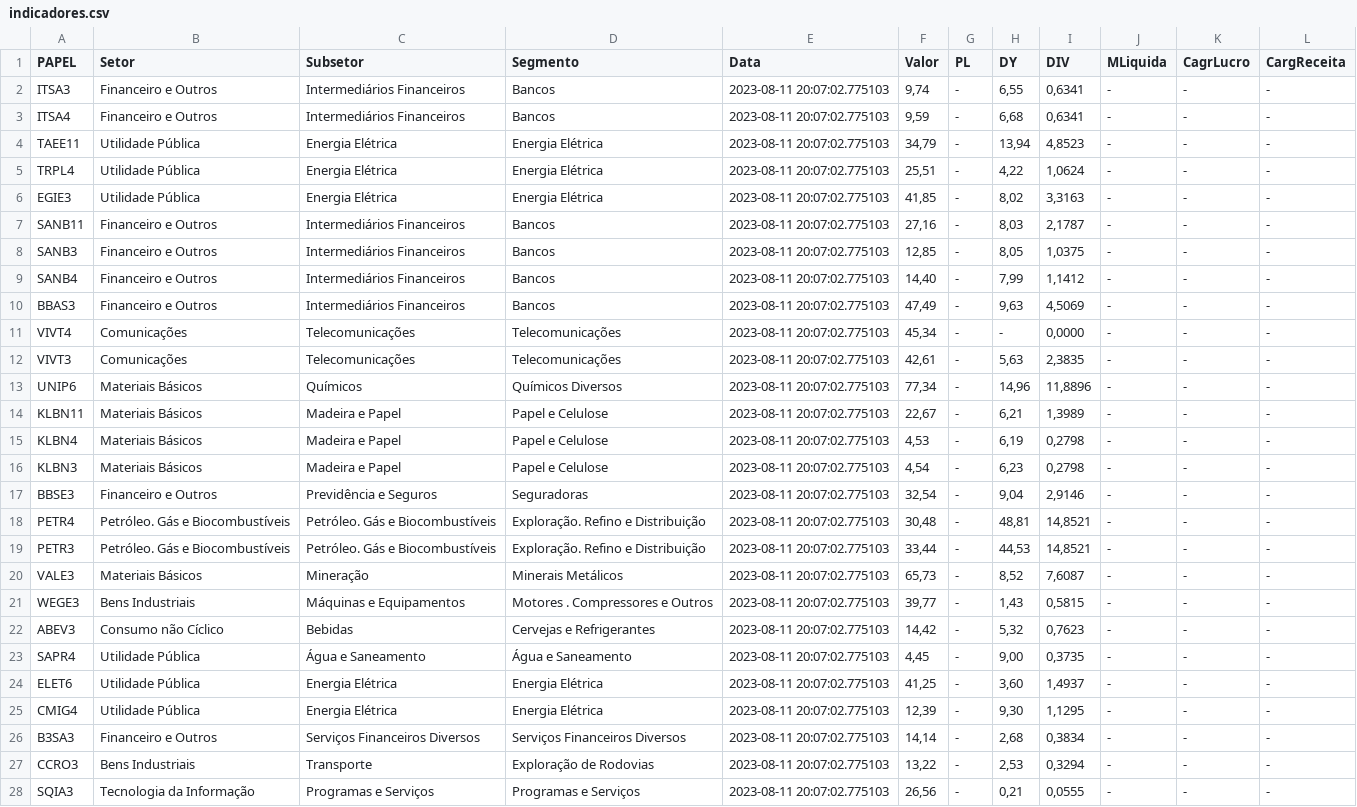
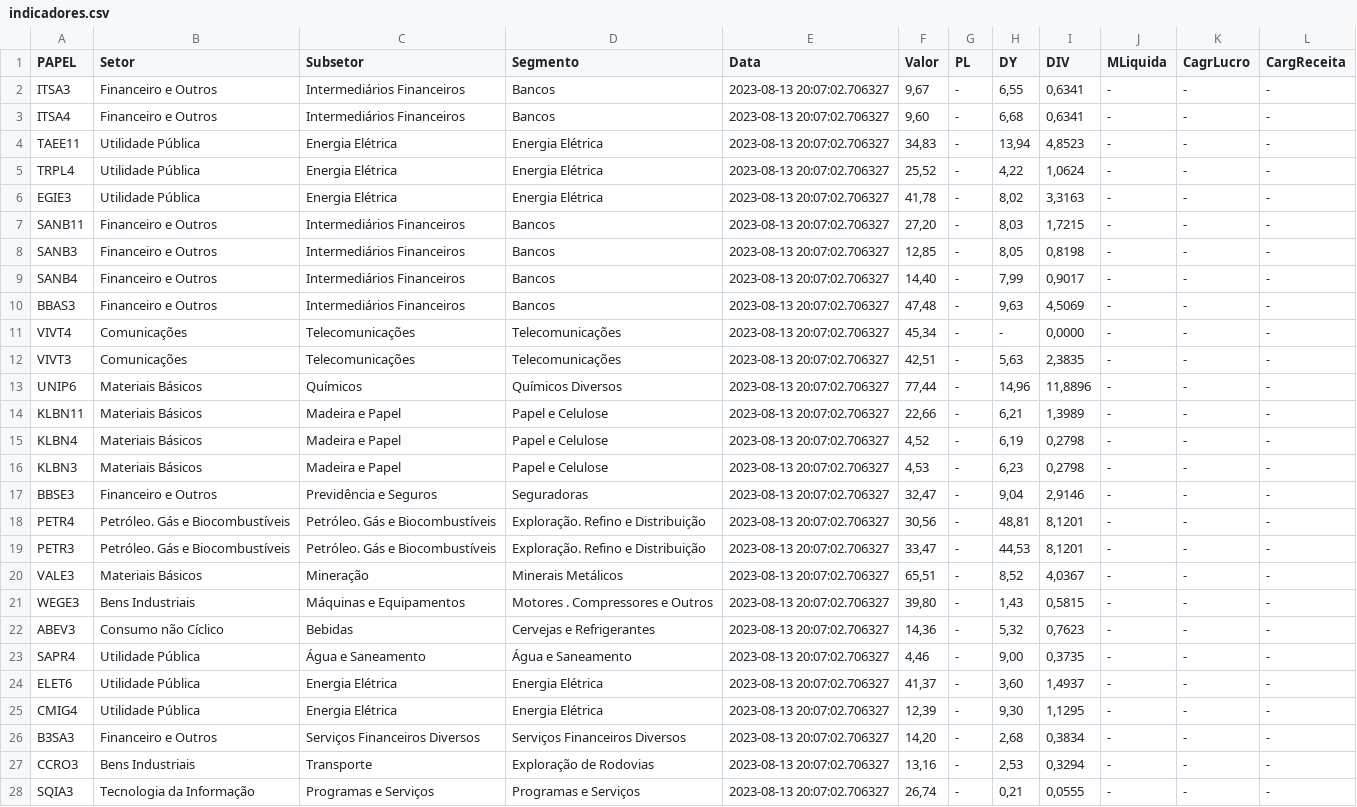
Before and after one commit to ggaiof/geral, a CSV file: indicadores.csv, drawn as a sheet; only a part is shown; the diff covers the shown part only; the diff names each change by its address in the sheet, - before the commit and + after, or states it on an @@ line.

Commit message:
committing files

```diff
--- a/indicadores.csv
+++ b/indicadores.csv
-E2:E28 (Data): 2023-08-11 20:07:02.775103
+E2:E28 (Data): 2023-08-13 20:07:02.706327
-F2 (Valor): 9,74
+F2 (Valor): 9,67
-F3 (Valor): 9,59
+F3 (Valor): 9,60
-F4 (Valor): 34,79
+F4 (Valor): 34,83
-F5 (Valor): 25,51
+F5 (Valor): 25,52
-F6 (Valor): 41,85
+F6 (Valor): 41,78
-F7 (Valor): 27,16
+F7 (Valor): 27,20
-I7 (DIV): 2,1787
+I7 (DIV): 1,7215
-I8 (DIV): 1,0375
+I8 (DIV): 0,8198
-I9 (DIV): 1,1412
+I9 (DIV): 0,9017
-F10 (Valor): 47,49
+F10 (Valor): 47,48
-F12 (Valor): 42,61
+F12 (Valor): 42,51
-F13 (Valor): 77,34
+F13 (Valor): 77,44
-F14 (Valor): 22,67
+F14 (Valor): 22,66
-F15 (Valor): 4,53
+F15 (Valor): 4,52
-F16 (Valor): 4,54
+F16 (Valor): 4,53
-F17 (Valor): 32,54
+F17 (Valor): 32,47
-F18 (Valor): 30,48
+F18 (Valor): 30,56
-I18:I19 (DIV): 14,8521
+I18:I19 (DIV): 8,1201
-F19 (Valor): 33,44
+F19 (Valor): 33,47
-F20 (Valor): 65,73
+F20 (Valor): 65,51
-I20 (DIV): 7,6087
+I20 (DIV): 4,0367
-F21 (Valor): 39,77
+F21 (Valor): 39,80
-F22 (Valor): 14,42
+F22 (Valor): 14,36
-F23 (Valor): 4,45
+F23 (Valor): 4,46
-F24 (Valor): 41,25
+F24 (Valor): 41,37
-F26 (Valor): 14,14
+F26 (Valor): 14,20
-F27 (Valor): 13,22
+F27 (Valor): 13,16
-F28 (Valor): 26,56
+F28 (Valor): 26,74
```
Also changed, not shown: 35 edited cells elsewhere in this file.
